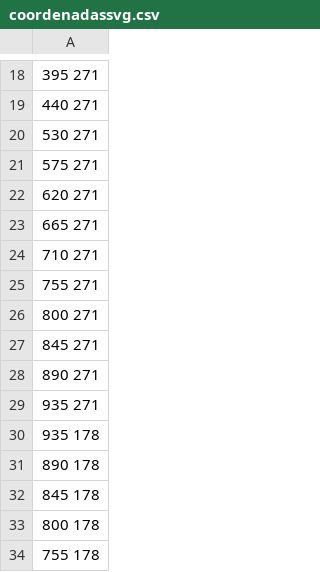
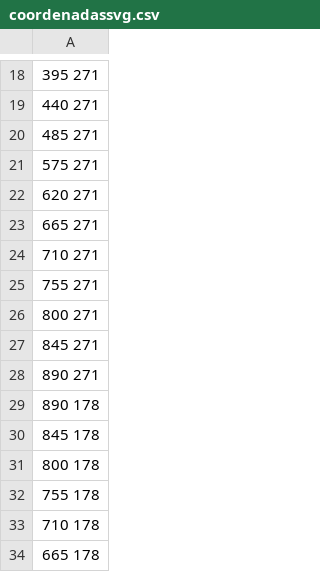
Before and after one commit to jdochoas99/vagas, a CSV file: staticfiles/CNN/coordenadassvg.csv, drawn as a sheet; only a part is shown, gaps mark what is left out; the shorter side is filled out with more unchanged rows.

```diff
--- a/staticfiles/CNN/coordenadassvg.csv
+++ b/staticfiles/CNN/coordenadassvg.csv
@@ -19,3 +19,3 @@
 440 271
-530 271
+485 271
 575 271
@@ -28,4 +28,2 @@
 890 271
-935 271
-935 178
 890 178
```
Also changed, not shown: 4 other files.
